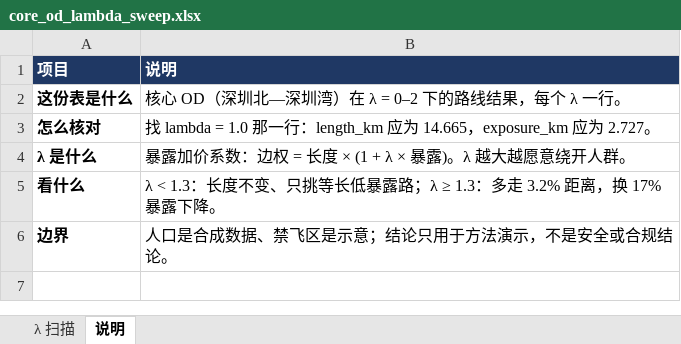
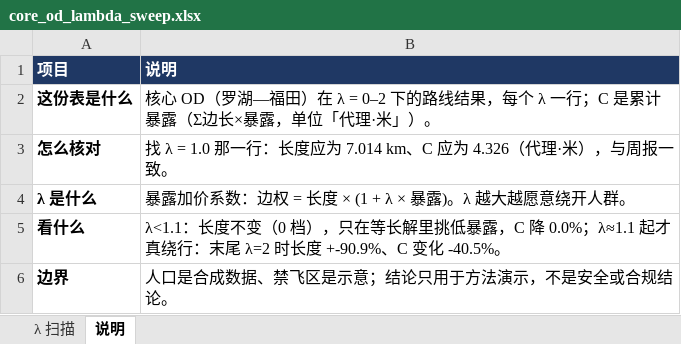
Before and after one commit to yir97166/lowalt-route-risk, an Excel workbook: results/core_od_lambda_sweep.xlsx, sheet 说明, drawn as a sheet; values as stored, in another font and other column widths than the file's, no borders; the diff names each change by its address in the sheet, - before the commit and + after, or states it on an @@ line.

```diff
--- a/results/core_od_lambda_sweep.xlsx (sheet 说明)
+++ b/results/core_od_lambda_sweep.xlsx (sheet 说明)
-B2 (说明): …心 OD（深圳北—深圳湾）在 λ = 0–2 下的路线结果，每个 λ 一行。
+B2 (说明): …心 OD（罗湖—福田）在 λ = 0–2 下的路线结果，每个 λ 一行；C 是累计暴露（Σ边长×暴露，单位「代理·米」）。
-B3 (说明): 找 lambda = 1.0 那一行：length_km 应为 14.665，exposure_km 应为 2.727。
+B3 (说明): 找 λ = 1.0 那一行：长度应为 7.014 km、C 应为 4.326（代理·米），与周报一致。
-B5 (说明): λ < 1.3：长度不变、只挑等长低暴露路；λ ≥ 1.3：多走 3.2% 距离，换 17% 暴露下降。
+B5 (说明): λ<1.1：长度不变（0 档），只在等长解里挑低暴露，C 降 0.0%；λ≈1.1 起才真绕行：末尾 λ=2 时长度 +-90.9%、C 变化 -40.5%。
```
Also changed, not shown: sheet λ 扫描, 50 other files.
